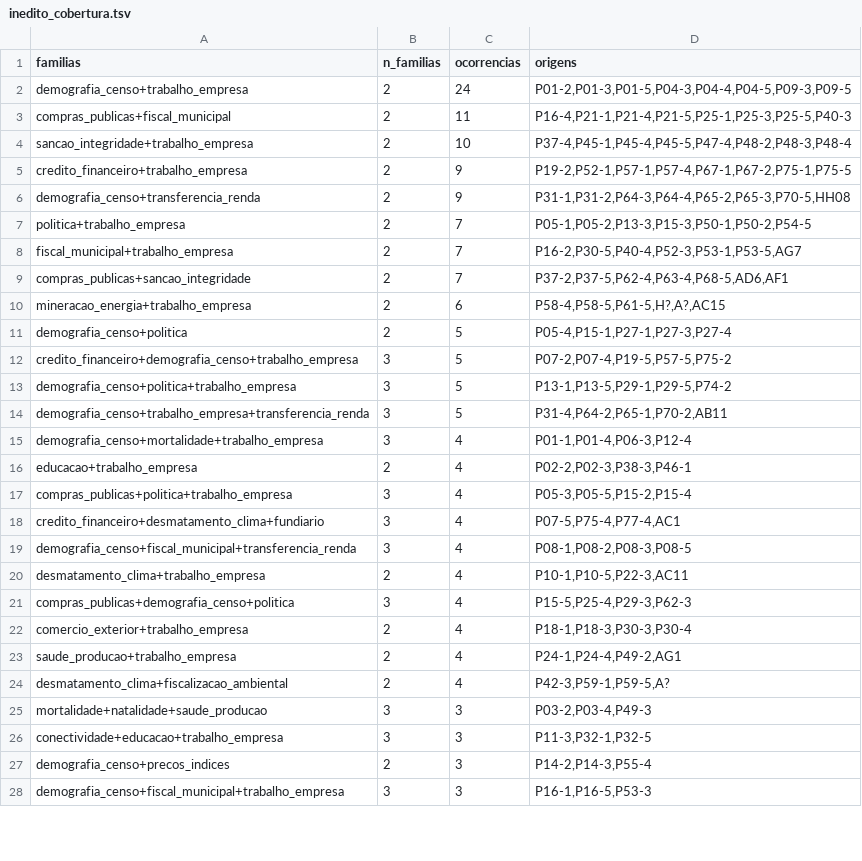
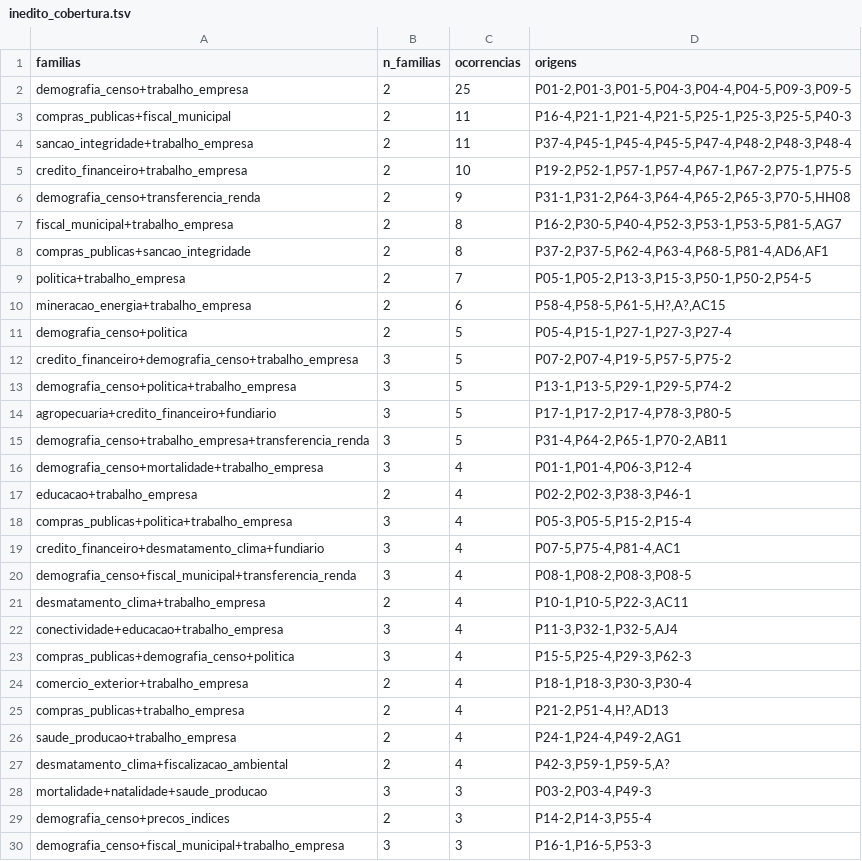
Before and after one commit to rafapolo/rodado, a TSV file: tasks/inedito_cobertura.tsv, drawn as a sheet; only a part is shown; the diff covers the shown part only.

Commit message:
feat: extracao e analise das trincas ITR e mortes negras em transporte
Adiciona os scripts de extracao (72_novidades.sql) e analise
(101_novidades.py) do achado L1 (ITR per capita x tamanho medio da
propriedade rural) ja documentado em docs/achados_fortes.md, e
regenera tasks/inedito_*.tsv com a cobertura atualizada.

```diff
--- a/tasks/inedito_cobertura.tsv
+++ b/tasks/inedito_cobertura.tsv
@@ -1,10 +1,10 @@
 familias	n_familias	ocorrencias	origens
-demografia_censo+trabalho_empresa	2	24	P01-2,P01-3,P01-5,P04-3,P04-4,P04-5,P09-3,P09-5
+demografia_censo+trabalho_empresa	2	25	P01-2,P01-3,P01-5,P04-3,P04-4,P04-5,P09-3,P09-5
 compras_publicas+fiscal_municipal	2	11	P16-4,P21-1,P21-4,P21-5,P25-1,P25-3,P25-5,P40-3
-sancao_integridade+trabalho_empresa	2	10	P37-4,P45-1,P45-4,P45-5,P47-4,P48-2,P48-3,P48-4
-credito_financeiro+trabalho_empresa	2	9	P19-2,P52-1,P57-1,P57-4,P67-1,P67-2,P75-1,P75-5
+sancao_integridade+trabalho_empresa	2	11	P37-4,P45-1,P45-4,P45-5,P47-4,P48-2,P48-3,P48-4
+credito_financeiro+trabalho_empresa	2	10	P19-2,P52-1,P57-1,P57-4,P67-1,P67-2,P75-1,P75-5
 demografia_censo+transferencia_renda	2	9	P31-1,P31-2,P64-3,P64-4,P65-2,P65-3,P70-5,HH08
+fiscal_municipal+trabalho_empresa	2	8	P16-2,P30-5,P40-4,P52-3,P53-1,P53-5,P81-5,AG7
+compras_publicas+sancao_integridade	2	8	P37-2,P37-5,P62-4,P63-4,P68-5,P81-4,AD6,AF1
 politica+trabalho_empresa	2	7	P05-1,P05-2,P13-3,P15-3,P50-1,P50-2,P54-5
-fiscal_municipal+trabalho_empresa	2	7	P16-2,P30-5,P40-4,P52-3,P53-1,P53-5,AG7
-compras_publicas+sancao_integridade	2	7	P37-2,P37-5,P62-4,P63-4,P68-5,AD6,AF1
 mineracao_energia+trabalho_empresa	2	6	P58-4,P58-5,P61-5,H?,A?,AC15
@@ -13,2 +13,3 @@ credito_financeiro+demografia_censo+trabalho_empresa	3	5	P07-2,P07-4,P19-5,P57-5
 demografia_censo+politica+trabalho_empresa	3	5	P13-1,P13-5,P29-1,P29-5,P74-2
+agropecuaria+credito_financeiro+fundiario	3	5	P17-1,P17-2,P17-4,P78-3,P80-5
 demografia_censo+trabalho_empresa+transferencia_renda	3	5	P31-4,P64-2,P65-1,P70-2,AB11
@@ -17,7 +18,9 @@ educacao+trabalho_empresa	2	4	P02-2,P02-3,P38-3,P46-1
 compras_publicas+politica+trabalho_empresa	3	4	P05-3,P05-5,P15-2,P15-4
-credito_financeiro+desmatamento_clima+fundiario	3	4	P07-5,P75-4,P77-4,AC1
+credito_financeiro+desmatamento_clima+fundiario	3	4	P07-5,P75-4,P81-4,AC1
 demografia_censo+fiscal_municipal+transferencia_renda	3	4	P08-1,P08-2,P08-3,P08-5
 desmatamento_clima+trabalho_empresa	2	4	P10-1,P10-5,P22-3,AC11
+conectividade+educacao+trabalho_empresa	3	4	P11-3,P32-1,P32-5,AJ4
 compras_publicas+demografia_censo+politica	3	4	P15-5,P25-4,P29-3,P62-3
 comercio_exterior+trabalho_empresa	2	4	P18-1,P18-3,P30-3,P30-4
+compras_publicas+trabalho_empresa	2	4	P21-2,P51-4,H?,AD13
 saude_producao+trabalho_empresa	2	4	P24-1,P24-4,P49-2,AG1
@@ -25,3 +28,2 @@ desmatamento_clima+fiscalizacao_ambiental	2	4	P42-3,P59-1,P59-5,A?
 mortalidade+natalidade+saude_producao	3	3	P03-2,P03-4,P49-3
-conectividade+educacao+trabalho_empresa	3	3	P11-3,P32-1,P32-5
 demografia_censo+precos_indices	2	3	P14-2,P14-3,P55-4
```
Also changed, not shown: 23 added rows, 8 removed rows and 2 edited cells elsewhere in this file, 4 other files.
